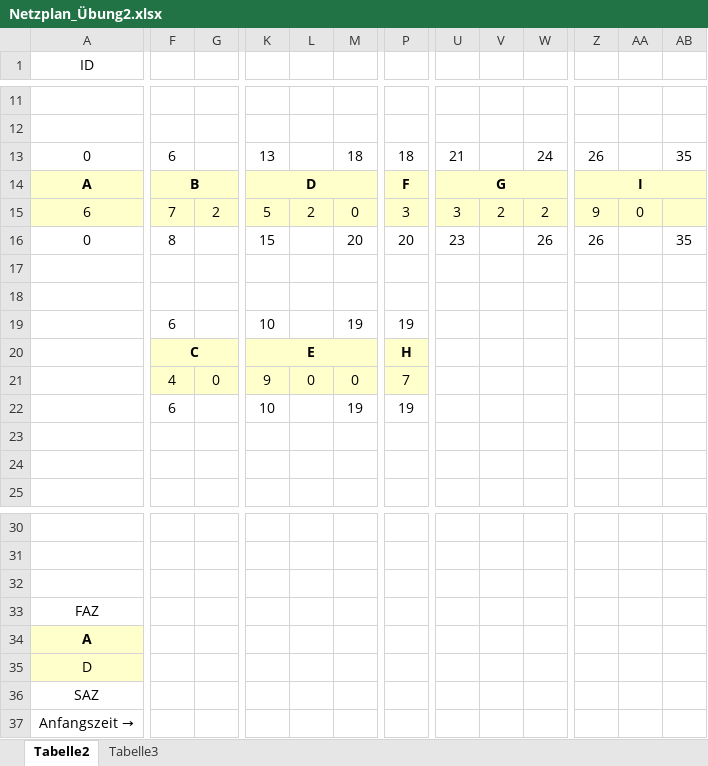
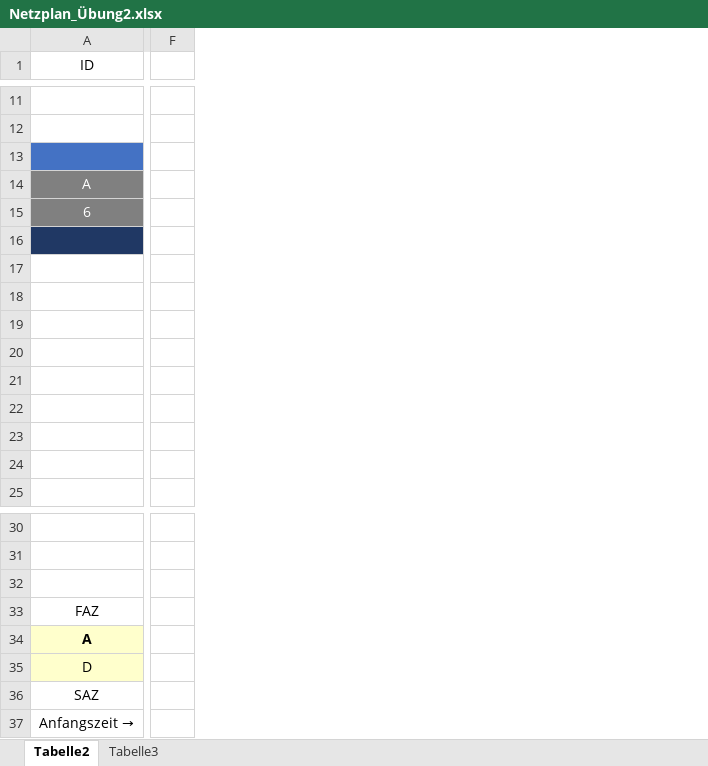
Before and after one commit to SebastianMeisel/QM_PM, an Excel workbook: FIAEB Übungen/Netzplan_Übung2.xlsx, sheet Tabelle2, drawn as a sheet; only a part is shown, gaps mark what is left out; values as stored, in another font and other column widths than the file's, no borders; charts and pictures and conditional formats not drawn; removed rows and columns are numbered as before the commit, all else as after; rows hold the shown columns only; the diff covers the shown part only; the diff names each change by its address in the sheet, - before the commit and + after, or states it on an @@ line.

Commit message:
Netzplan Übung 2

```diff
--- a/FIAEB Übungen/Netzplan_Übung2.xlsx (sheet Tabelle2)
+++ b/FIAEB Übungen/Netzplan_Übung2.xlsx (sheet Tabelle2)
-column F, rows 13-14: 6 | B; rows 20-22: C | 4 | 6
-column G, row 21: 0
+column F, empty
-column K, rows 13-14: 13 | D; rows 20-22: E | 9 | 10
-column L, row 21: 0
-column M, row 13: 18; rows 21-22: 0 | 19
-column P, rows 13-14: 18 | F; rows 20-22: H | 7 | 19
-column U, rows 13-14: 21 | G
-column V, empty
-column W, row 13: 24
-column Z, rows 13-14: 26 | I
-column AA, empty
-column AB, row 13: 35
-row 13: 0 | 6 |  | 13 |  | 18 | 18 | 21 |  | 24 | 26 |  | 35
+row 13: (empty)
-A13 fill: none
+A13 fill: #4472C4
@@ A14 fill: #FFFFCC → #808080, bold: on → off, text colour: black → #FFFFFF @@
-row 15: 6 | 7 | 2 | 5 | 2 | 0 | 3 | 3 | 2 | 2 | 9 | 0
-row 16: 0 | 8 |  | 15 |  | 20 | 20 | 23 |  | 26 | 26 |  | 35
+row 15: 6
-A16 fill: none
+A16 fill: #203864
-row 19:  | 6 |  | 10 |  | 19 | 19
-row 18:  | C |  | E |  |  | H
+row 18: (empty)
-row 19:  | 4 | 0 | 9 | 0 | 0 | 7
+row 19: (empty)
-row 20:  | 6 |  | 10 |  | 19 | 19
+row 20: (empty)
+row 21: (empty)
+row 22: (empty)
```
Also changed, not shown: 5 added columns, 4 removed columns, cell formats and merged cells elsewhere in this sheet, sheet Tabelle3, charts or pictures.
